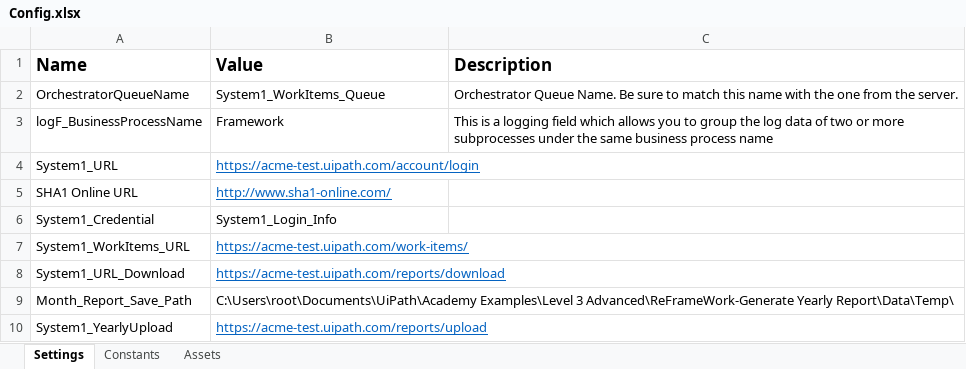
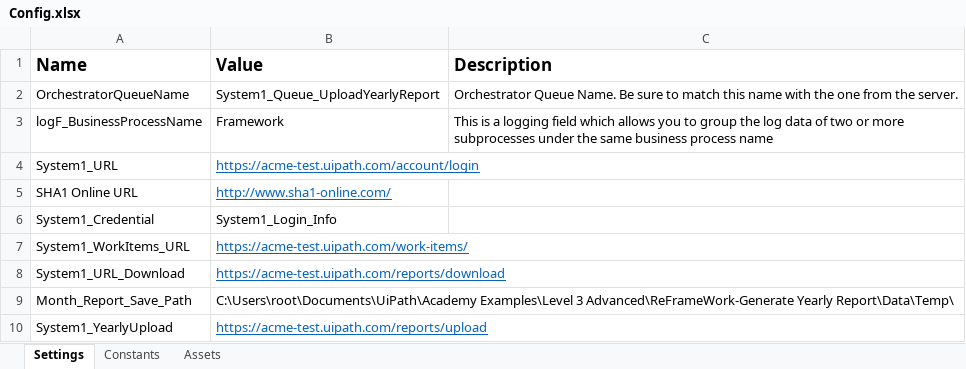
Before and after one commit to someacer/ReFrameWork-Calculate-Client-Security-Hash, an Excel workbook: Data/Config.xlsx, sheet Settings, drawn as a sheet; values as stored, in another font and other column widths than the file's, no borders; the diff names each change by its address in the sheet, - before the commit and + after, or states it on an @@ line.

```diff
--- a/Data/Config.xlsx (sheet Settings)
+++ b/Data/Config.xlsx (sheet Settings)
-B2 (Value): System1_WorkItems_Queue
+B2 (Value): System1_Queue_UploadYearlyReport
```
Also changed, not shown: 3 other files.
